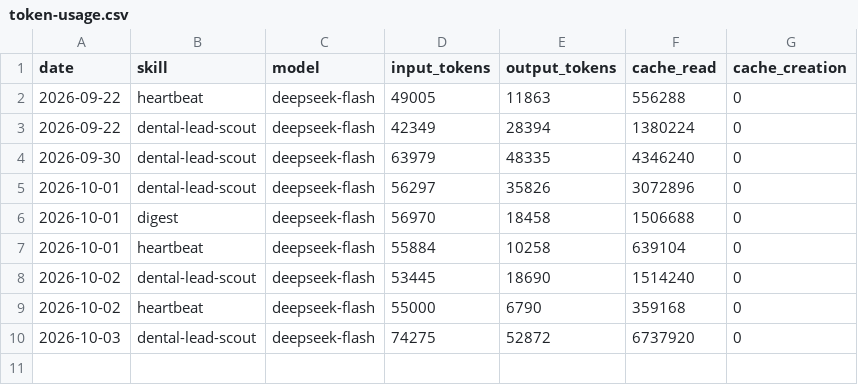
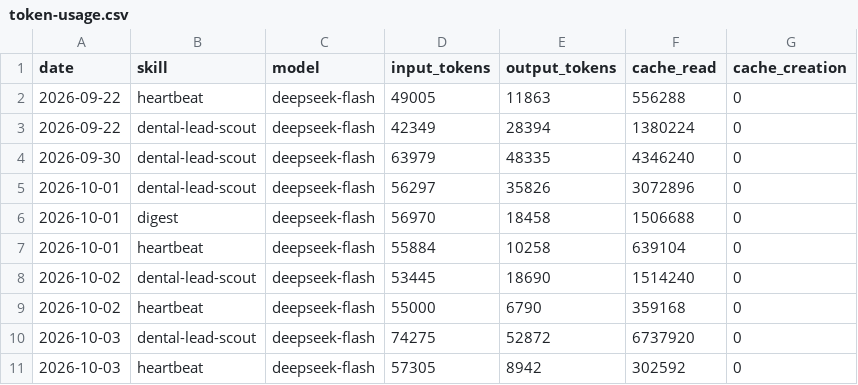
Before and after one commit to rohitctrl/aeon, a CSV file: memory/token-usage.csv, drawn as a sheet.

Commit message:
chore(heartbeat): auto-commit 2026-10-03

```diff
--- a/memory/token-usage.csv
+++ b/memory/token-usage.csv
@@ -10 +10,2 @@ date,skill,model,input_tokens,output_tokens,cache_read,cache_creation
 2026-10-03,dental-lead-scout,deepseek-flash,74275,52872,6737920,0
+2026-10-03,heartbeat,deepseek-flash,57305,8942,302592,0
```
Also changed, not shown: 3 other files.
